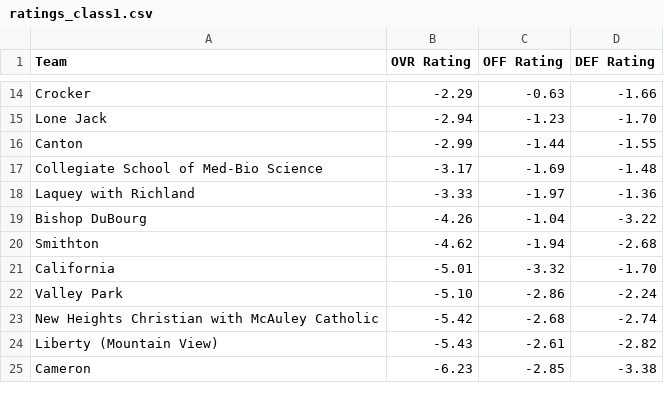
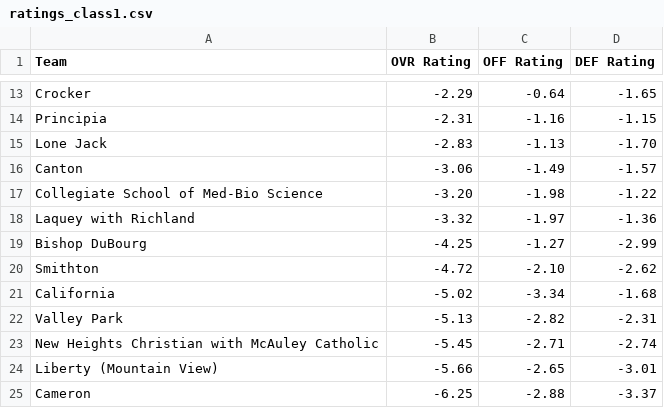
Before and after one commit to AllMOSports/Girls-Soccer-Ratings, a CSV file: ratings_class1.csv, drawn as a sheet; only a part is shown, gaps mark what is left out; addresses are those after the commit; the diff covers the shown part only; the diff names each change by its address in the sheet, - before the commit and + after, or states it on an @@ line.

```diff
--- a/ratings_class1.csv
+++ b/ratings_class1.csv
-C13 (OFF Rating): -0.63
+C13 (OFF Rating): -0.64
-D13 (DEF Rating): -1.66
+D13 (DEF Rating): -1.65
+row 14: Principia | -2.31 | -1.16 | -1.15
-B15 (OVR Rating): -2.94
+B15 (OVR Rating): -2.83
-C15 (OFF Rating): -1.23
+C15 (OFF Rating): -1.13
-B16 (OVR Rating): -2.99
+B16 (OVR Rating): -3.06
-C16 (OFF Rating): -1.44
+C16 (OFF Rating): -1.49
-D16 (DEF Rating): -1.55
+D16 (DEF Rating): -1.57
-B17 (OVR Rating): -3.17
+B17 (OVR Rating): -3.20
-C17 (OFF Rating): -1.69
+C17 (OFF Rating): -1.98
-D17 (DEF Rating): -1.48
+D17 (DEF Rating): -1.22
-B18 (OVR Rating): -3.33
+B18 (OVR Rating): -3.32
-B19 (OVR Rating): -4.26
+B19 (OVR Rating): -4.25
-C19 (OFF Rating): -1.04
+C19 (OFF Rating): -1.27
-D19 (DEF Rating): -3.22
+D19 (DEF Rating): -2.99
-B20 (OVR Rating): -4.62
+B20 (OVR Rating): -4.72
-C20 (OFF Rating): -1.94
+C20 (OFF Rating): -2.10
-D20 (DEF Rating): -2.68
+D20 (DEF Rating): -2.62
-B21 (OVR Rating): -5.01
+B21 (OVR Rating): -5.02
-C21 (OFF Rating): -3.32
+C21 (OFF Rating): -3.34
-D21 (DEF Rating): -1.70
+D21 (DEF Rating): -1.68
-B22 (OVR Rating): -5.10
+B22 (OVR Rating): -5.13
-C22 (OFF Rating): -2.86
+C22 (OFF Rating): -2.82
-D22 (DEF Rating): -2.24
+D22 (DEF Rating): -2.31
-B23 (OVR Rating): -5.42
+B23 (OVR Rating): -5.45
-C23 (OFF Rating): -2.68
+C23 (OFF Rating): -2.71
-B24 (OVR Rating): -5.43
+B24 (OVR Rating): -5.66
-C24 (OFF Rating): -2.61
+C24 (OFF Rating): -2.65
-D24 (DEF Rating): -2.82
+D24 (DEF Rating): -3.01
-B25 (OVR Rating): -6.23
+B25 (OVR Rating): -6.25
-C25 (OFF Rating): -2.85
+C25 (OFF Rating): -2.88
-D25 (DEF Rating): -3.38
+D25 (DEF Rating): -3.37
```
Also changed, not shown: 2 added rows, 3 removed rows and 64 edited cells elsewhere in this file, ratings_all.csv, ratings_class2.csv, 8 other files.
